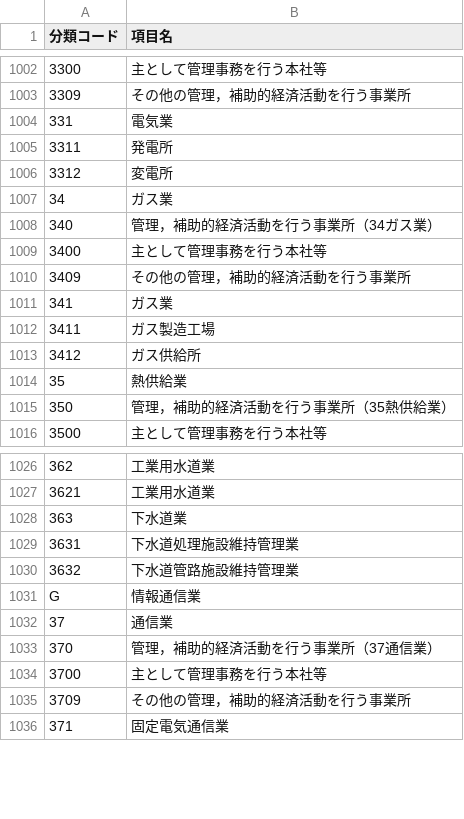
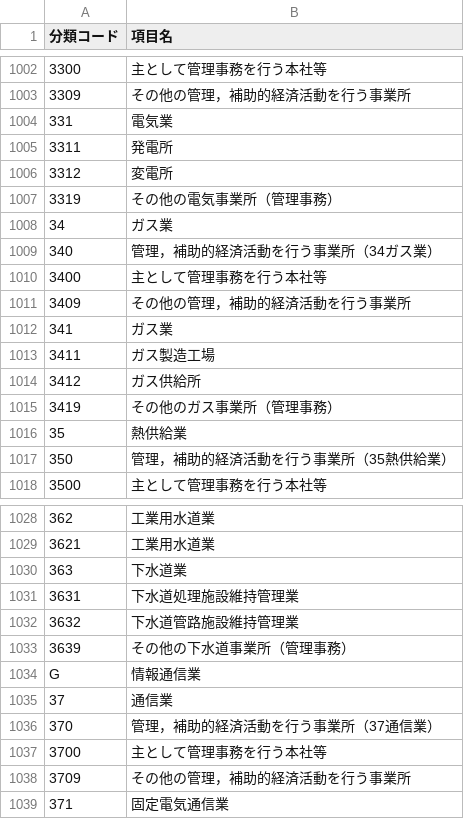
Before and after one commit to team-beavers/industry-code, a CSV file: resource/jsic_v12.csv, drawn as a sheet; only a part is shown, gaps mark what is left out.

```diff
--- a/resource/jsic_v12.csv
+++ b/resource/jsic_v12.csv
@@ -1006,2 +1006,3 @@
 "3312",変電所
+"3319",その他の電気事業所（管理事務）
 "34",ガス業
@@ -1013,2 +1014,3 @@
 "3412",ガス供給所
+"3419",その他のガス事業所（管理事務）
 "35",熱供給業
@@ -1030,2 +1032,3 @@
 "3632",下水道管路施設維持管理業
+"3639",その他の下水道事業所（管理事務）
 "G",情報通信業
```
Also changed, not shown: resource/jsic/jsic_class_master.csv, 8 other files.
